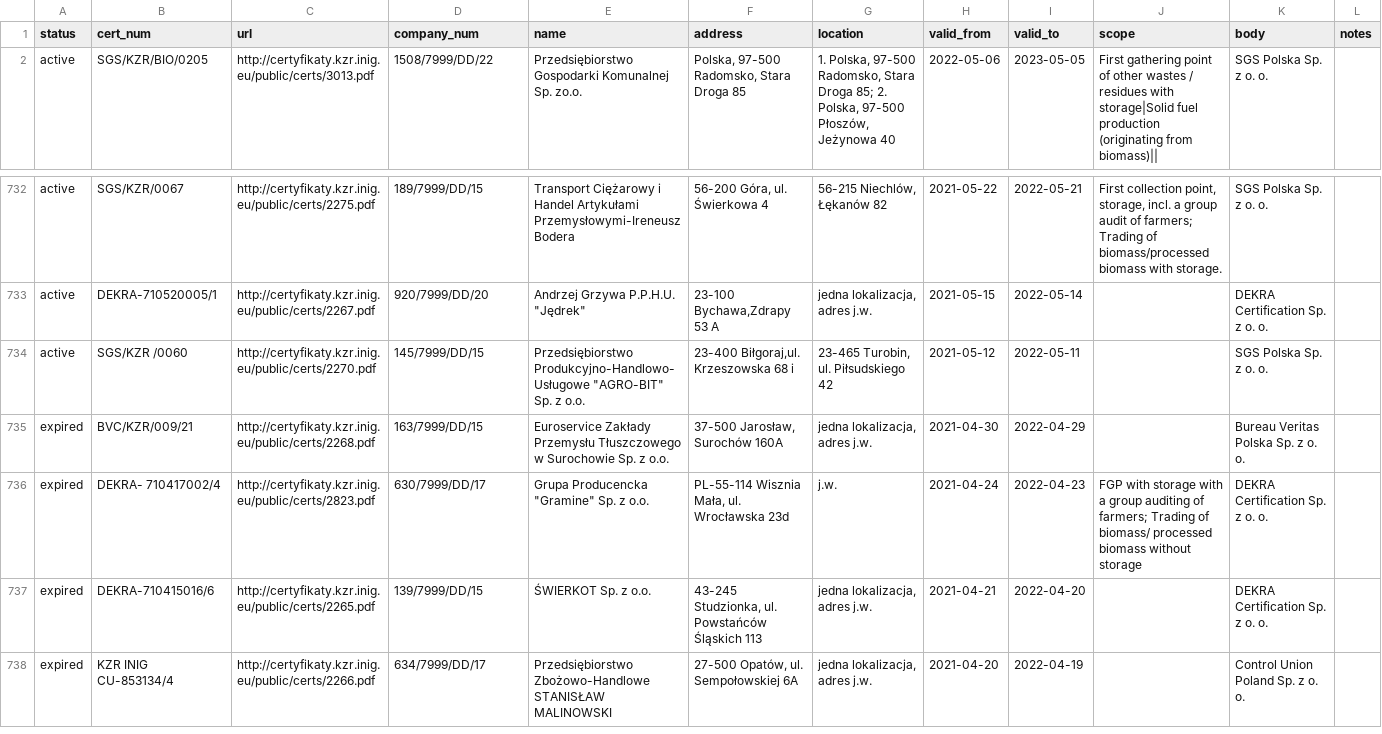
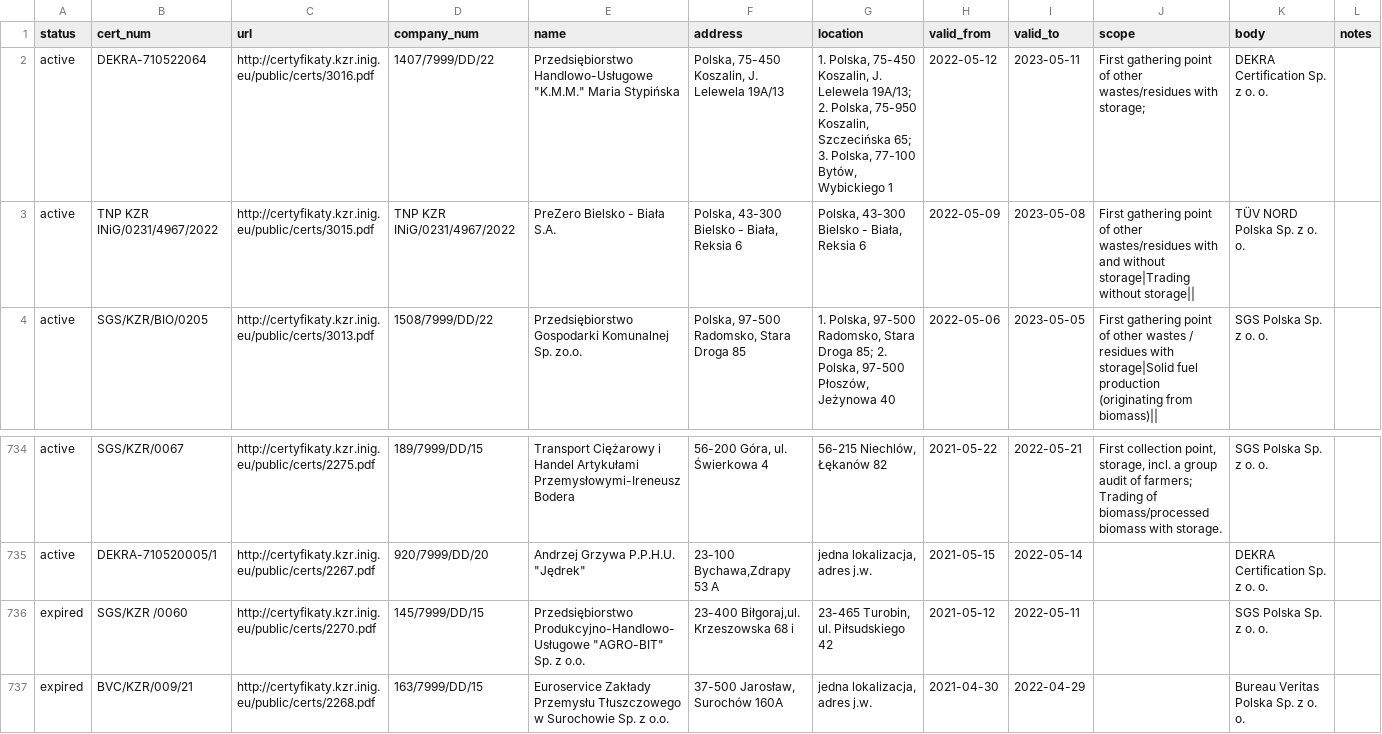
Before and after one commit to jandolezal/certificates, a CSV file: data/kzr.csv, drawn as a sheet; only a part is shown, gaps mark what is left out; the shorter side is filled out with more unchanged rows.

```diff
--- a/data/kzr.csv
+++ b/data/kzr.csv
@@ -1,2 +1,4 @@
 status,cert_num,url,company_num,name,address,location,valid_from,valid_to,scope,body,notes
+active,DEKRA-710522064,http://certyfikaty.kzr.inig.eu/public/certs/3016.pdf,1407/7999/DD/22,"Przedsiębiorstwo Handlowo-Usługowe ""K.M.M."" Maria Stypińska","Polska, 75-450 Koszalin, J. Lelewela 19A/13","1. Polska, 75-450 Koszalin, J. Lelewela 19A/13; 2. Polska, 75-950 Koszalin, Szczecińska 65; 3. Polska, 77-100 Bytów, Wybickiego 1",2022-05-12,2023-05-11,First gathering point of other wastes/residues with storage;,DEKRA Certification Sp. z o. o.,
+active,TNP KZR INiG/0231/4967/2022,http://certyfikaty.kzr.inig.eu/public/certs/3015.pdf,TNP KZR INiG/0231/4967/2022,PreZero Bielsko - Biała S.A.,"Polska, 43-300 Bielsko - Biała, Reksia 6","Polska, 43-300 Bielsko - Biała, Reksia 6",2022-05-09,2023-05-08,First gathering point of other wastes/residues with and without storage|Trading without storage||,TÜV NORD Polska Sp. z o. o.,
 active,SGS/KZR/BIO/0205,http://certyfikaty.kzr.inig.eu/public/certs/3013.pdf,1508/7999/DD/22,Przedsiębiorstwo Gospodarki Komunalnej Sp. zo.o.,"Polska, 97-500 Radomsko, Stara Droga 85","1. Polska, 97-500 Radomsko, Stara Droga 85; 2. Polska, 97-500 Płoszów, Jeżynowa 40",2022-05-06,2023-05-05,First gathering point of other wastes / residues with storage|Solid fuel production (originating from biomass)||,SGS Polska Sp. z o. o.,
@@ -733,3 +735,3 @@ active,SGS/KZR/0067,http://certyfikaty.kzr.inig.eu/public/certs/2275.pdf,189/799
 active,DEKRA-710520005/1,http://certyfikaty.kzr.inig.eu/public/certs/2267.pdf,920/7999/DD/20,"Andrzej Grzywa P.P.H.U. ""Jędrek""","23-100 Bychawa,Zdrapy 53 A","jedna lokalizacja, adres j.w.",2021-05-15,2022-05-14,,DEKRA Certification Sp. z o. o.,
-active,SGS/KZR /0060,http://certyfikaty.kzr.inig.eu/public/certs/2270.pdf,145/7999/DD/15,"Przedsiębiorstwo Produkcyjno-Handlowo-Usługowe ""AGRO-BIT"" Sp. z o.o.","23-400 Biłgoraj,ul. Krzeszowska 68 i","23-465 Turobin, ul. Piłsudskiego 42",2021-05-12,2022-05-11,,SGS Polska Sp. z o. o.,
+expired,SGS/KZR /0060,http://certyfikaty.kzr.inig.eu/public/certs/2270.pdf,145/7999/DD/15,"Przedsiębiorstwo Produkcyjno-Handlowo-Usługowe ""AGRO-BIT"" Sp. z o.o.","23-400 Biłgoraj,ul. Krzeszowska 68 i","23-465 Turobin, ul. Piłsudskiego 42",2021-05-12,2022-05-11,,SGS Polska Sp. z o. o.,
 expired,BVC/KZR/009/21,http://certyfikaty.kzr.inig.eu/public/certs/2268.pdf,163/7999/DD/15,Euroservice Zakłady Przemysłu Tłuszczowego w Surochowie Sp. z o.o.,"37-500 Jarosław, Surochów 160A","jedna lokalizacja, adres j.w.",2021-04-30,2022-04-29,,Bureau Veritas Polska Sp. z o. o.,
```
